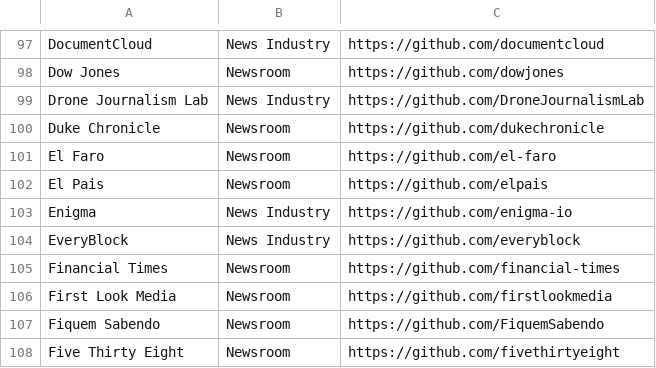
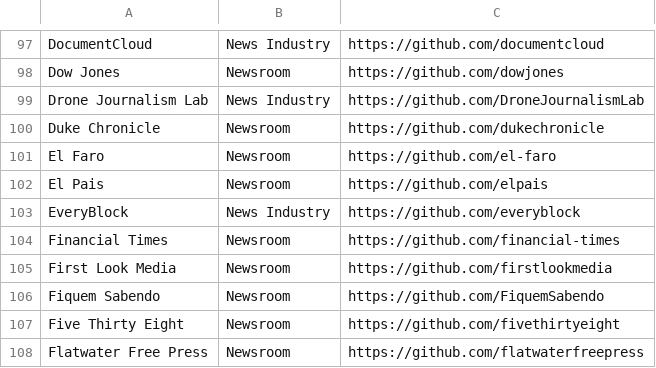
Before and after one commit to silva-shih/open-journalism, a CSV file: orgs.csv, drawn as a sheet; only a part is shown, gaps mark what is left out; the shorter side is filled out with more unchanged rows; the diff names each change by its address in the sheet, - before the commit and + after, or states it on an @@ line.

Commit message:
Removed Enigma. They don't seem to be a news industry group.

```diff
--- a/orgs.csv
+++ b/orgs.csv
-row 103: Enigma | News Industry | https://github.com/enigma-io
```
